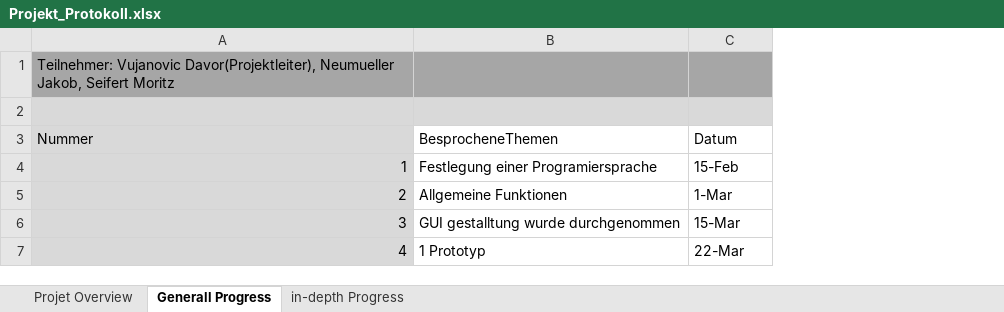
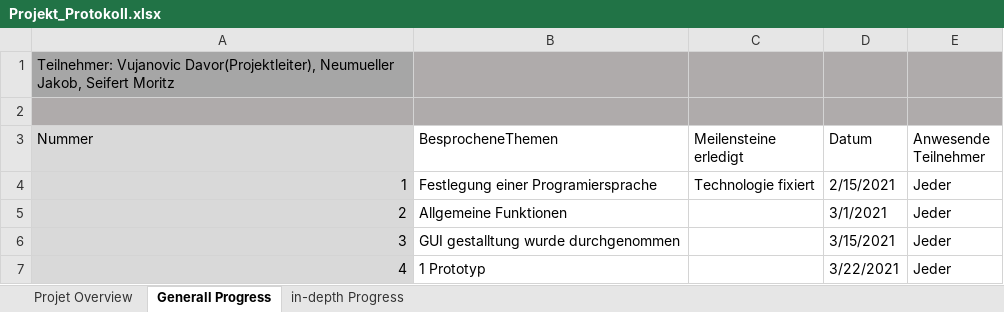
Before and after one commit to VujanovicDavor/Relaxing, an Excel workbook: Planing/Projekt_Protokoll.xlsx, sheet Generall Progress, drawn as a sheet; values as stored, in another font and other column widths than the file's, no borders; addresses are those after the commit; the diff names each change by its address in the sheet, - before the commit and + after, or states it on an @@ line.

```diff
--- a/Planing/Projekt_Protokoll.xlsx (sheet Generall Progress)
+++ b/Planing/Projekt_Protokoll.xlsx (sheet Generall Progress)
+column C (Meilensteine erledigt), row 4: Technologie fixiert
+column E (Anwesende Teilnehmer), rows 4-7: all Jeder
-A2:B2 fill: #D9D9D9
+A2:B2 fill: #AFABAB
-D2 fill: #D9D9D9
+D2 fill: #AFABAB
-D4 (Datum): 15-Feb
+D4 (Datum): 2/15/2021
-D5 (Datum): 1-Mar
+D5 (Datum): 3/1/2021
-D6 (Datum): 15-Mar
+D6 (Datum): 3/15/2021
-D7 (Datum): 22-Mar
+D7 (Datum): 3/22/2021
```
Also changed, not shown: sheet in-depth Progress, sheet Projet Overview.
